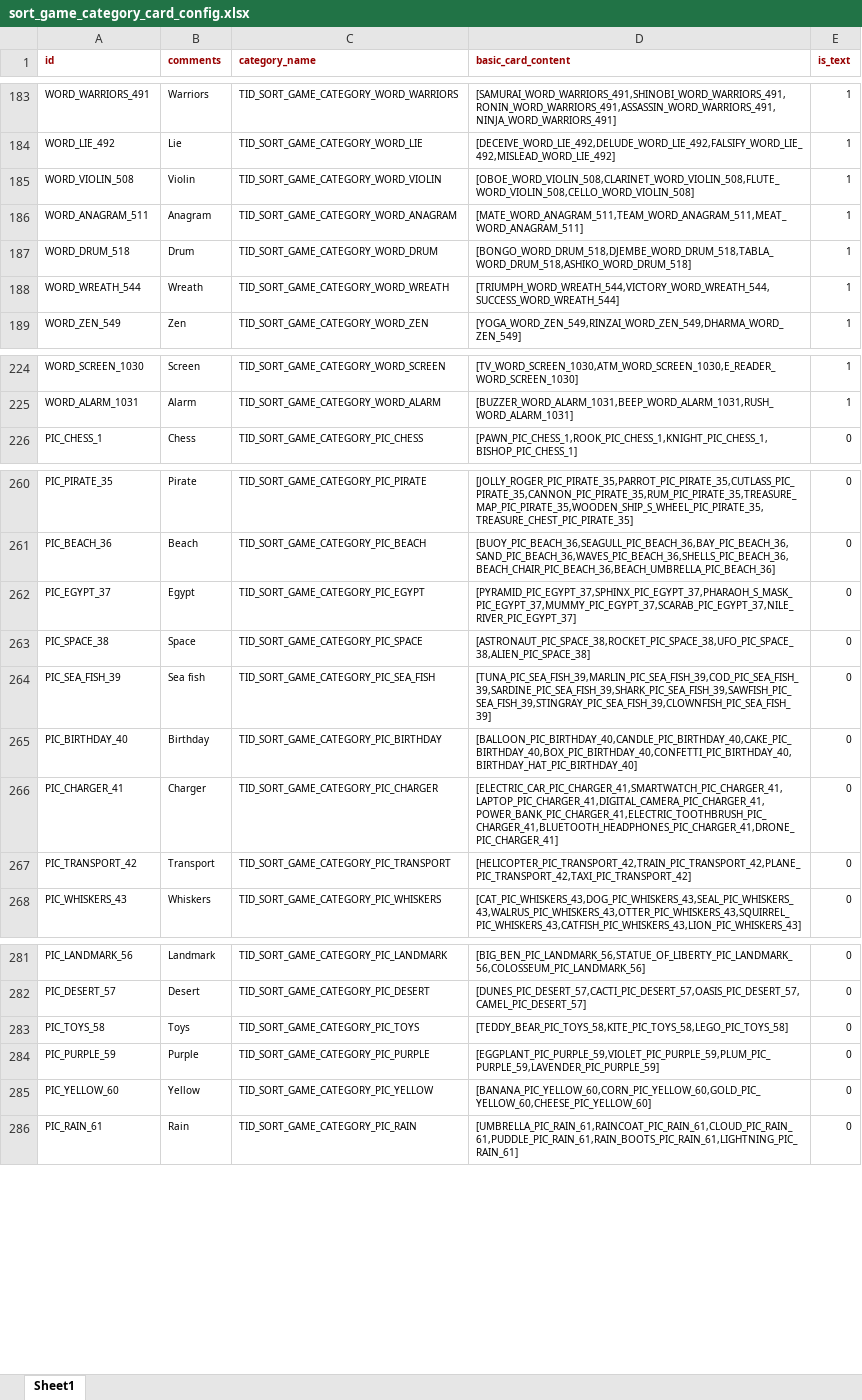
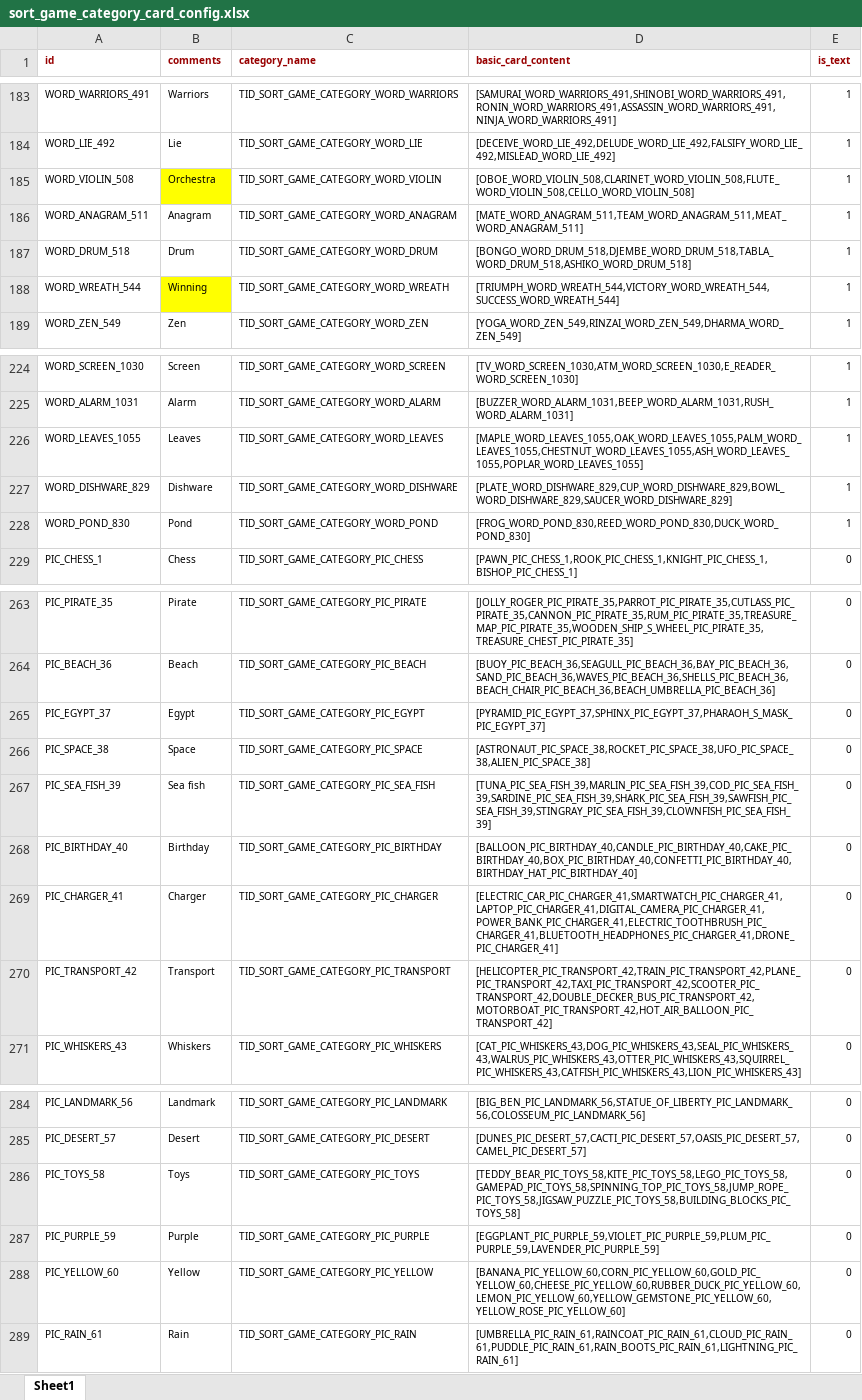
Before and after one commit to snake0707/solitaire-tile-bingo-tripeaks-timelimit, an Excel workbook: config/sort_game_category_card_config.xlsx, sheet Sheet1, drawn as a sheet; only a part is shown, gaps mark what is left out; values as stored, in another font and other column widths than the file's, no borders; addresses are those after the commit; the diff covers the shown part only; the diff names each change by its address in the sheet, - before the commit and + after, or states it on an @@ line.

```diff
--- a/config/sort_game_category_card_config.xlsx (sheet Sheet1)
+++ b/config/sort_game_category_card_config.xlsx (sheet Sheet1)
-B185 (comments): Violin
+B185 (comments): Orchestra
-B185 fill: none
+B185 fill: #FFFF00
-B188 (comments): Wreath
+B188 (comments): Winning
-B188 fill: none
+B188 fill: #FFFF00
+row 226: WORD_LEAVES_1055 | Leaves | TID_SORT_GAME_CATEGORY_WORD_LEAVES | [MAPLE_WORD_LEAVES_1055,OAK_WORD_LEAVES_1055,PALM_WORD_LEAVES_1055,CHESTNUT_WORD_LEAVES_1055,ASH_WORD_LEAVES_1055,POPLAR_WORD_LEAVES_1055] | 1
+row 227: WORD_DISHWARE_829 | Dishware | TID_SORT_GAME_CATEGORY_WORD_DISHWARE | [PLATE_WORD_DISHWARE_829,CUP_WORD_DISHWARE_829,BOWL_WORD_DISHWARE_829,SAUCER_WORD_DISHWARE_829] | 1
+row 228: WORD_POND_830 | Pond | TID_SORT_GAME_CATEGORY_WORD_POND | [FROG_WORD_POND_830,REED_WORD_POND_830,DUCK_WORD_POND_830] | 1
-D265 (basic_card_content): [PYRAMID_PIC_EGYPT_37,SPHINX_PIC_EGYPT_37,PHARAOH_S_MASK_PIC_EGYPT_37,MUMMY_PIC_EGYPT_37,SCARAB_PIC_EGYPT_37,NILE_RIVER_PIC_EGYPT_37]
+D265 (basic_card_content): [PYRAMID_PIC_EGYPT_37,SPHINX_PIC_EGYPT_37,PHARAOH_S_MASK_PIC_EGYPT_37]
-D270 (basic_card_content): [HELICOPTER_PIC_TRANSPORT_42,TRAIN_PIC_TRANSPORT_42,PLANE_PIC_TRANSPORT_42,TAXI_PIC_TRANSPORT_42]
+D270 (basic_card_content): [HELICOPTER_PIC_TRANSPORT_42,TRAIN_PIC_TRANSPORT_42,PLANE_PIC_TRANSPORT_42,TAXI_PIC_TRANSPORT_42,SCOOTER_PIC_TRANSPORT_42,DOUBLE_DECKER_BUS_PIC_TRANSPORT_42,MOTORBOAT_PIC_TRANSPORT_42,HOT_AIR_BALLOON_PIC_TRANSPORT_42]
-D286 (basic_card_content): [TEDDY_BEAR_PIC_TOYS_58,KITE_PIC_TOYS_58,LEGO_PIC_TOYS_58]
+D286 (basic_card_content): [TEDDY_BEAR_PIC_TOYS_58,KITE_PIC_TOYS_58,LEGO_PIC_TOYS_58,GAMEPAD_PIC_TOYS_58,SPINNING_TOP_PIC_TOYS_58,JUMP_ROPE_PIC_TOYS_58,JIGSAW_PUZZLE_PIC_TOYS_58,BUILDING_BLOCKS_PIC_TOYS_58]
-D288 (basic_card_content): [BANANA_PIC_YELLOW_60,CORN_PIC_YELLOW_60,GOLD_PIC_YELLOW_60,CHEESE_PIC_YELLOW_60]
+D288 (basic_card_content): [BANANA_PIC_YELLOW_60,CORN_PIC_YELLOW_60,GOLD_PIC_YELLOW_60,CHEESE_PIC_YELLOW_60,RUBBER_DUCK_PIC_YELLOW_60,LEMON_PIC_YELLOW_60,YELLOW_GEMSTONE_PIC_YELLOW_60,YELLOW_ROSE_PIC_YELLOW_60]
```
Also changed, not shown: 10 edited cells and cell formats elsewhere in this sheet, config/level_config.xlsx, config/sort_game_basic_card_config.xlsx, 36 other files.
